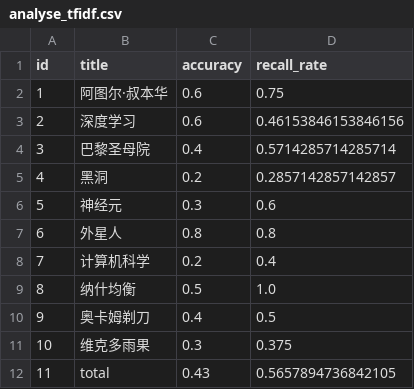
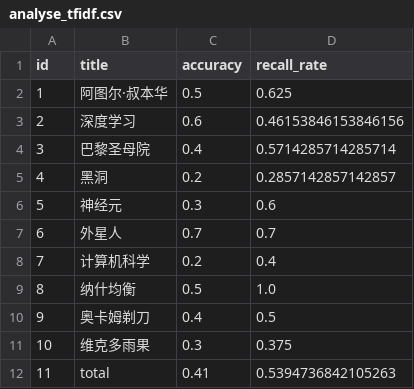
Before and after one commit to Kafcal/keyword_extraction, a CSV file: result/analyse_tfidf.csv, drawn as a sheet.

```diff
--- a/result/analyse_tfidf.csv
+++ b/result/analyse_tfidf.csv
@@ -1,3 +1,3 @@
 id,title,accuracy,recall_rate
-1,阿图尔·叔本华,0.6,0.75
+1,阿图尔·叔本华,0.5,0.625
 2,深度学习,0.6,0.46153846153846156
@@ -6,3 +6,3 @@ id,title,accuracy,recall_rate
 5,神经元,0.3,0.6
-6,外星人,0.8,0.8
+6,外星人,0.7,0.7
 7,计算机科学,0.2,0.4
@@ -11,2 +11,2 @@ id,title,accuracy,recall_rate
 10,维克多雨果,0.3,0.375
-11,total,0.43,0.5657894736842105
+11,total,0.41,0.5394736842105263
```
Also changed, not shown: result/keys_TFIDF.csv, result/keys_TextRank.csv, 10 other files.
